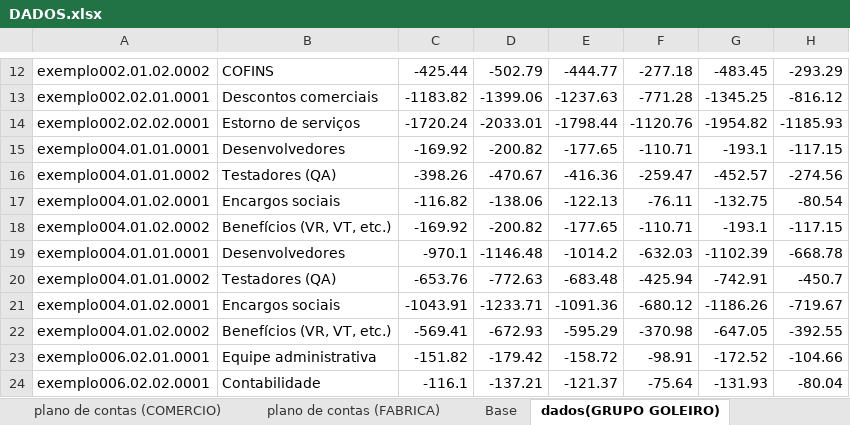
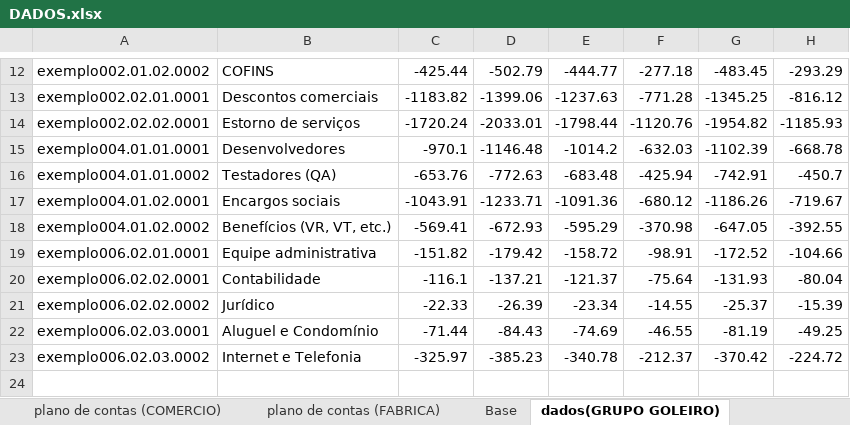
Before and after one commit to DadosCoelho/Demonst-Valores-V3, an Excel workbook: DADOS.xlsx, sheet dados(GRUPO GOLEIRO), drawn as a sheet; only a part is shown, gaps mark what is left out; the shorter side is filled out with more unchanged rows; values as stored, in another font and other column widths than the file's, no borders; the diff names each change by its address in the sheet, - before the commit and + after, or states it on an @@ line.

```diff
--- a/DADOS.xlsx (sheet dados(GRUPO GOLEIRO))
+++ b/DADOS.xlsx (sheet dados(GRUPO GOLEIRO))
-row 15: exemplo004.01.01.0001 | Desenvolvedores | -169.92 | -200.82 | -177.65 | -110.71 | -193.1 | -117.15
-row 16: exemplo004.01.01.0002 | Testadores (QA) | -398.26 | -470.67 | -416.36 | -259.47 | -452.57 | -274.56
-row 17: exemplo004.01.02.0001 | Encargos sociais | -116.82 | -138.06 | -122.13 | -76.11 | -132.75 | -80.54
-row 18: exemplo004.01.02.0002 | Benefícios (VR, VT, etc.) | -169.92 | -200.82 | -177.65 | -110.71 | -193.1 | -117.15
```
Also changed, not shown: sheet Base, sheet dados(GRUPO GOLEIRO CROS), sheet plano de contas (FABRICA), sheet plano de contas (REVENDA), sheet plano de contas (COMERCIO), sheet plano de contas (SERVISE), formulas that keep their value, 2 other files.
